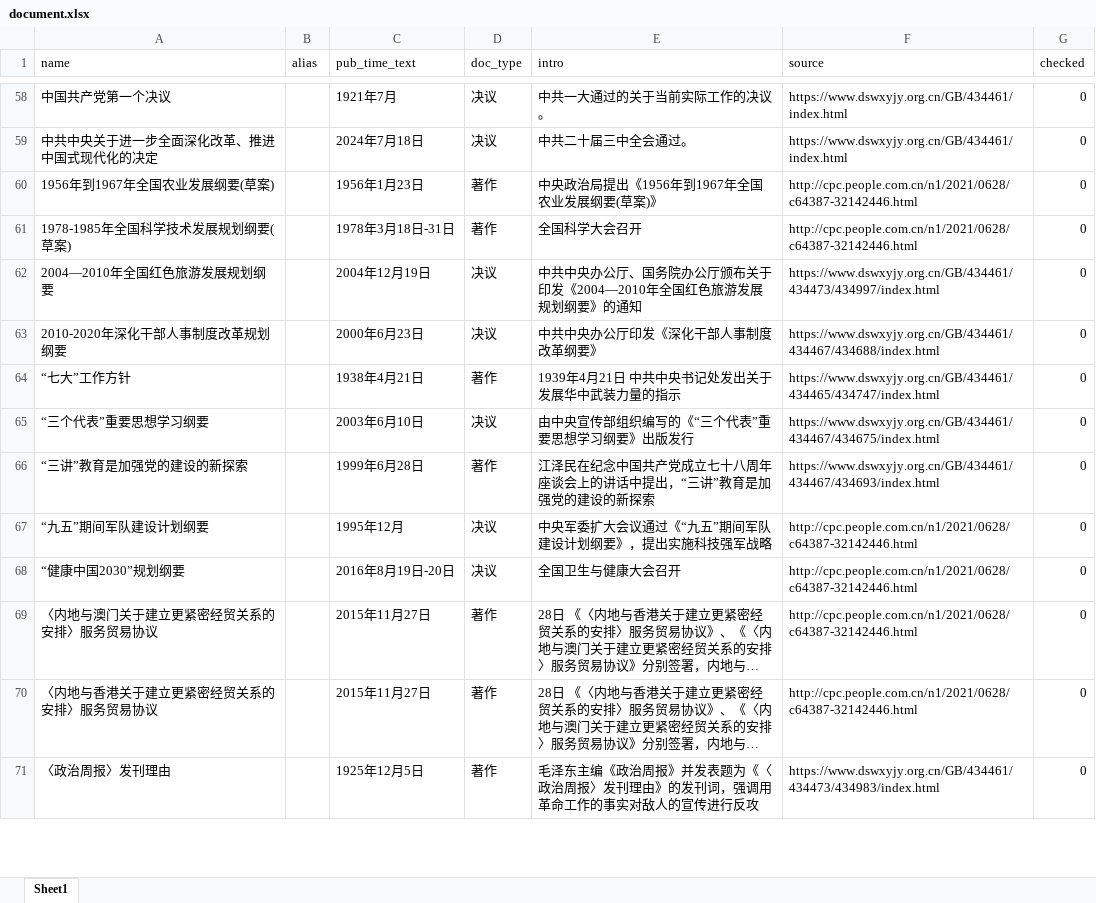
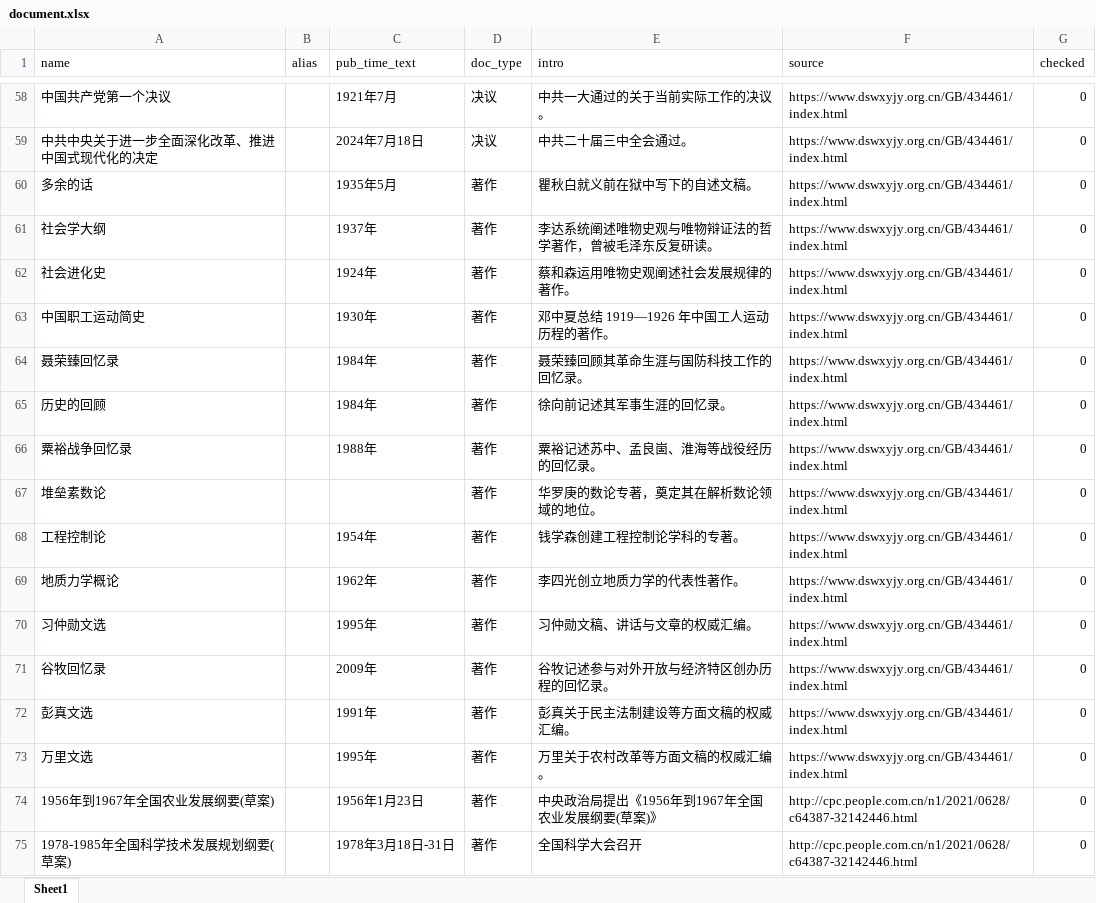
Before and after one commit to Nxc100/dangshi-kg, an Excel workbook: data/excel/document.xlsx, sheet Sheet1, drawn as a sheet; only a part is shown, gaps mark what is left out; the shorter side is filled out with more unchanged rows; long unchanged cells end in …; values as stored, in another font and other column widths than the file's, no borders; the diff names each change by its address in the sheet, - before the commit and + after, or states it on an @@ line.

```diff
--- a/data/excel/document.xlsx (sheet Sheet1)
+++ b/data/excel/document.xlsx (sheet Sheet1)
+row 60: 多余的话 |  | 1935年5月 | 著作 | 瞿秋白就义前在狱中写下的自述文稿。 | https://www.dswxyjy.org.cn/GB/434461/index.html | 0
+row 61: 社会学大纲 |  | 1937年 | 著作 | 李达系统阐述唯物史观与唯物辩证法的哲学著作，曾被毛泽东反复研读。 | https://www.dswxyjy.org.cn/GB/434461/index.html | 0
+row 62: 社会进化史 |  | 1924年 | 著作 | 蔡和森运用唯物史观阐述社会发展规律的著作。 | https://www.dswxyjy.org.cn/GB/434461/index.html | 0
+row 63: 中国职工运动简史 |  | 1930年 | 著作 | 邓中夏总结 1919—1926 年中国工人运动历程的著作。 | https://www.dswxyjy.org.cn/GB/434461/index.html | 0
+row 64: 聂荣臻回忆录 |  | 1984年 | 著作 | 聂荣臻回顾其革命生涯与国防科技工作的回忆录。 | https://www.dswxyjy.org.cn/GB/434461/index.html | 0
+row 65: 历史的回顾 |  | 1984年 | 著作 | 徐向前记述其军事生涯的回忆录。 | https://www.dswxyjy.org.cn/GB/434461/index.html | 0
+row 66: 粟裕战争回忆录 |  | 1988年 | 著作 | 粟裕记述苏中、孟良崮、淮海等战役经历的回忆录。 | https://www.dswxyjy.org.cn/GB/434461/index.html | 0
+row 67: 堆垒素数论 |  |  | 著作 | 华罗庚的数论专著，奠定其在解析数论领域的地位。 | https://www.dswxyjy.org.cn/GB/434461/index.html | 0
+row 68: 工程控制论 |  | 1954年 | 著作 | 钱学森创建工程控制论学科的专著。 | https://www.dswxyjy.org.cn/GB/434461/index.html | 0
+row 69: 地质力学概论 |  | 1962年 | 著作 | 李四光创立地质力学的代表性著作。 | https://www.dswxyjy.org.cn/GB/434461/index.html | 0
+row 70: 习仲勋文选 |  | 1995年 | 著作 | 习仲勋文稿、讲话与文章的权威汇编。 | https://www.dswxyjy.org.cn/GB/434461/index.html | 0
+row 71: 谷牧回忆录 |  | 2009年 | 著作 | 谷牧记述参与对外开放与经济特区创办历程的回忆录。 | https://www.dswxyjy.org.cn/GB/434461/index.html | 0
+row 72: 彭真文选 |  | 1991年 | 著作 | 彭真关于民主法制建设等方面文稿的权威汇编。 | https://www.dswxyjy.org.cn/GB/434461/index.html | 0
+row 73: 万里文选 |  | 1995年 | 著作 | 万里关于农村改革等方面文稿的权威汇编。 | https://www.dswxyjy.org.cn/GB/434461/index.html | 0
```
Also changed, not shown: data/excel/alias.xlsx, data/excel/event.xlsx, 14 other files.
